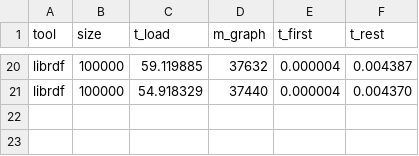
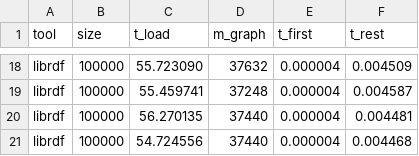
Before and after one commit to jduchateau/rdf_benchmark, a CSV file: csv/query-librdf.csv, drawn as a sheet; only a part is shown, gaps mark what is left out; addresses are those after the commit; the diff covers the shown part only; the diff names each change by its address in the sheet, - before the commit and + after, or states it on an @@ line.

```diff
--- a/csv/query-librdf.csv
+++ b/csv/query-librdf.csv
-C18 (t_load): 59.119885
+C18 (t_load): 55.723090
-F18 (t_rest): 0.004387
+F18 (t_rest): 0.004509
+row 19: librdf | 100000 | 55.459741 | 37248 | 0.000004 | 0.004587
-C20 (t_load): 54.918329
+C20 (t_load): 56.270135
-F20 (t_rest): 0.004370
+F20 (t_rest): 0.004481
+row 21: librdf | 100000 | 54.724556 | 37440 | 0.000004 | 0.004468
```
Also changed, not shown: 10 added rows, 12 removed rows and 14 edited cells elsewhere in this file, csv/query-jena.csv, csv/query-n3js.csv, 9 other files.
